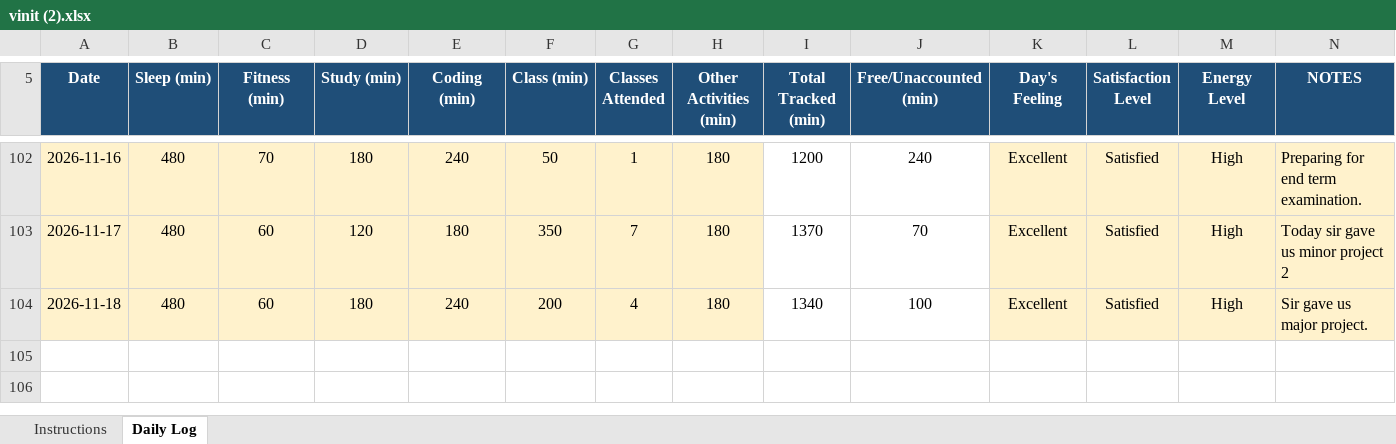
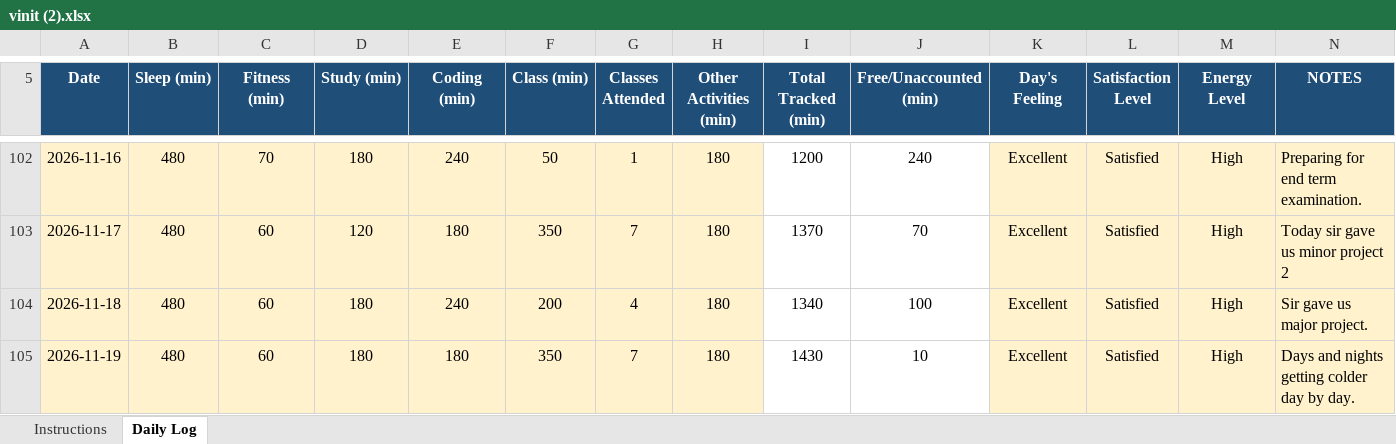
Before and after one commit to vinittararx/12604409.xlsx, an Excel workbook: vinit (2).xlsx, sheet Daily Log, drawn as a sheet; only a part is shown, gaps mark what is left out; values as stored, in another font and other column widths than the file's, no borders; conditional formats not drawn; the diff names each change by its address in the sheet, - before the commit and + after, or states it on an @@ line.

Commit message:
Add files via upload

```diff
--- a/vinit (2).xlsx (sheet Daily Log)
+++ b/vinit (2).xlsx (sheet Daily Log)
+row 105: 2026-11-19 | 480 | 60 | 180 | 180 | 350 | 7 | 180 | 1430 | 10 | Excellent | Satisfied | High | Days and nights getting colder day by day.
```
